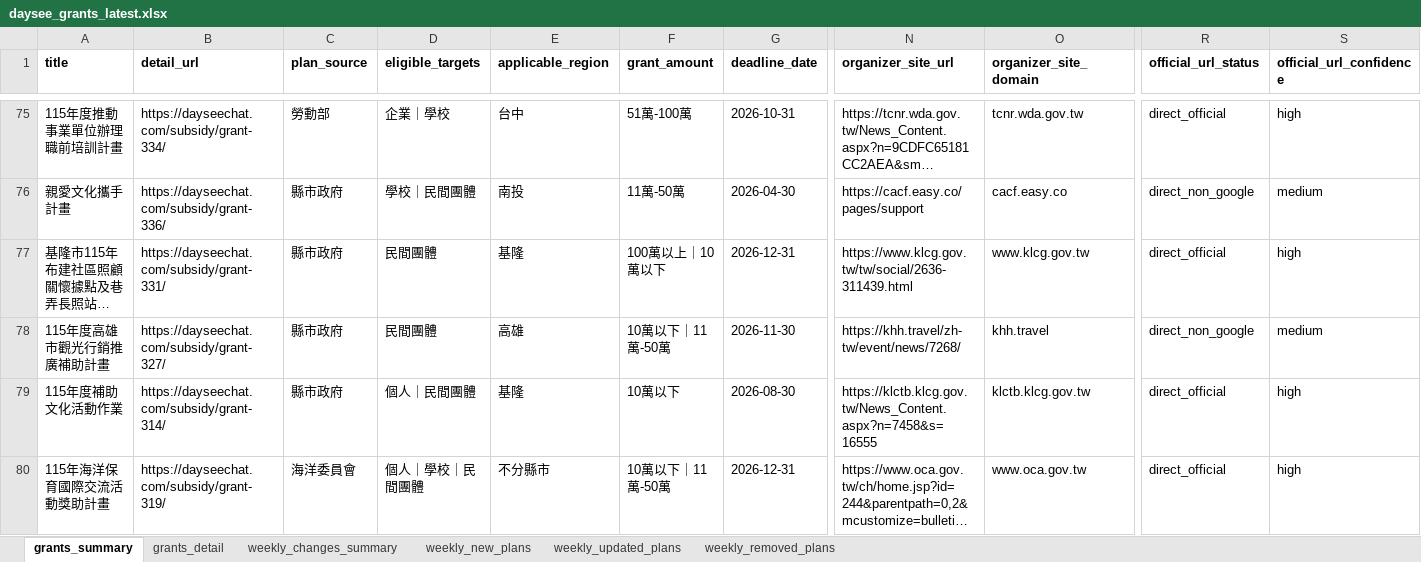
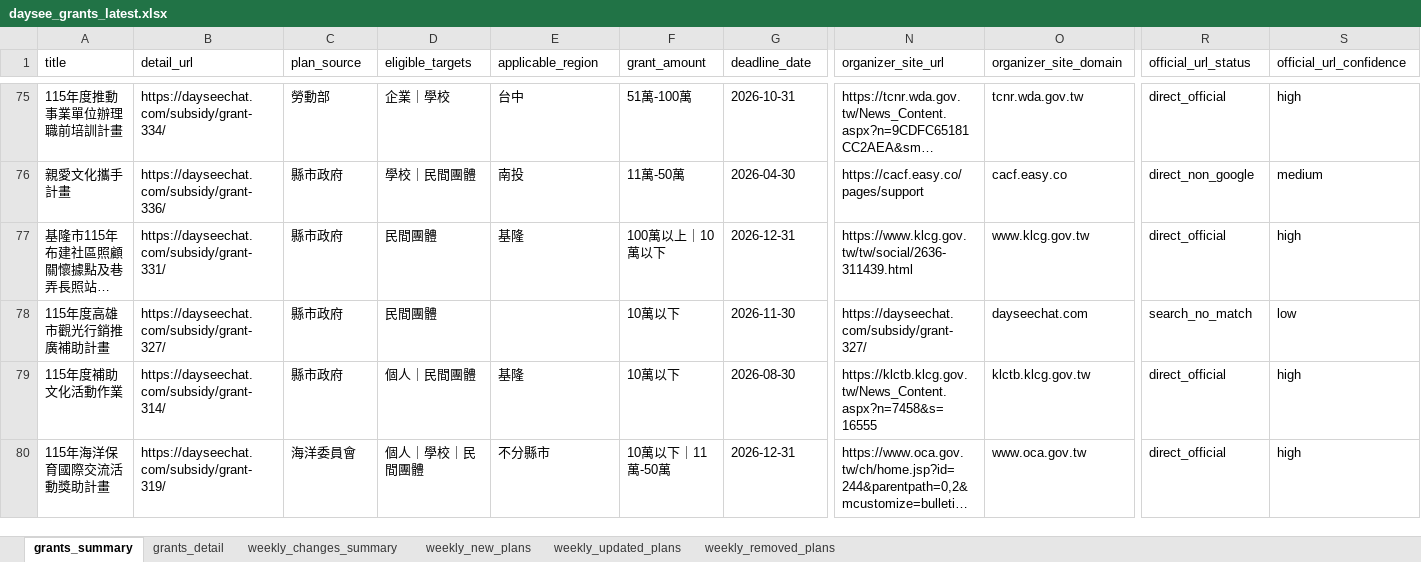
Before and after one commit to focujeffery/grant-scraper, an Excel workbook: state/daysee_grants_latest.xlsx, sheet grants_summary, drawn as a sheet; only a part is shown, gaps mark what is left out; long unchanged cells end in …; values as stored, in another font and other column widths than the file's, no borders; the diff covers the shown part only; the diff names each change by its address in the sheet, - before the commit and + after, or states it on an @@ line.

```diff
--- a/state/daysee_grants_latest.xlsx (sheet grants_summary)
+++ b/state/daysee_grants_latest.xlsx (sheet grants_summary)
-A1:S1 bold: on
+A1:S1 bold: off
-E78 (applicable_region): 高雄
+E78 (applicable_region): (empty)
-F78 (grant_amount): 10萬以下｜11萬-50萬
+F78 (grant_amount): 10萬以下
-N78 (organizer_site_url): https://khh.travel/zh-tw/event/news/7268/
+N78 (organizer_site_url): https://dayseechat.com/subsidy/grant-327/
-O78 (organizer_site_domain): khh.travel
+O78 (organizer_site_domain): dayseechat.com
-R78 (official_url_status): direct_non_google
+R78 (official_url_status): search_no_match
-S78 (official_url_confidence): medium
+S78 (official_url_confidence): low
```
Also changed, not shown: cell formats elsewhere in this sheet, sheet grants_detail, sheet weekly_updated_plans, sheet weekly_new_plans, sheet weekly_removed_plans, sheet weekly_changes_summary, state/daysee_grants_delta_latest.xlsx, 1 other file.
